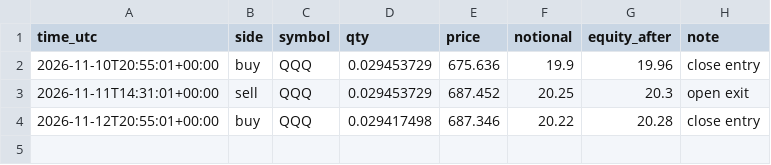
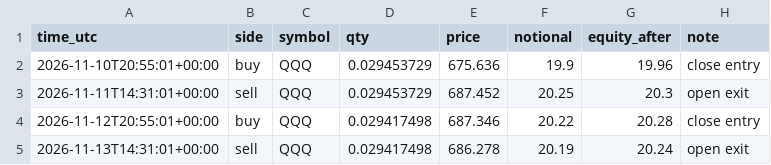
Before and after one commit to tymonics-eng/alpaca-bots, a CSV file: bot_logs_overnight/trades.csv, drawn as a sheet; the diff names each change by its address in the sheet, - before the commit and + after, or states it on an @@ line.

Commit message:
overnight bot sell 2026-11-13

```diff
--- a/bot_logs_overnight/trades.csv
+++ b/bot_logs_overnight/trades.csv
+row 5: 2026-11-13T14:31:01+00:00 | sell | QQQ | 0.029417498 | 686.278 | 20.19 | 20.24 | open exit
```
Also changed, not shown: 1 other file.
